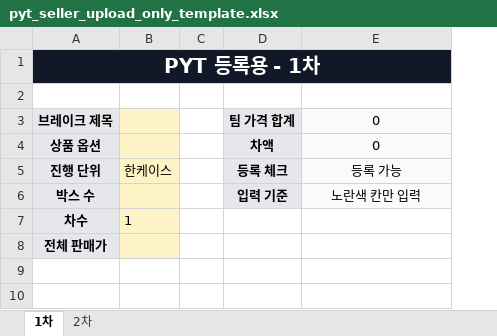
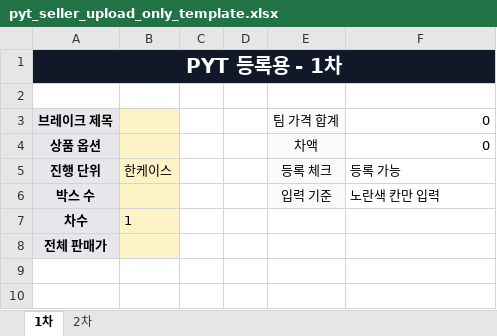
Before and after one commit to HeaganLee/pyt_selector, an Excel workbook: pyt_front/public/templates/pyt/baseball/pyt_seller_upload_only_template.xlsx, sheet 1차, drawn as a sheet; only a part is shown; values as stored, in another font and other column widths than the file's, no borders; addresses are those after the commit; the diff names each change by its address in the sheet, - before the commit and + after, or states it on an @@ line.

```diff
--- a/pyt_front/public/templates/pyt/baseball/pyt_seller_upload_only_template.xlsx (sheet 1차)
+++ b/pyt_front/public/templates/pyt/baseball/pyt_seller_upload_only_template.xlsx (sheet 1차)
+column D, empty
-E3:E6 bold: on
+E3:E6 bold: off
-F3:F6 fill: #F9FAFB
+F3:F6 fill: none
-F3:F4 alignment: center
+F3:F4 alignment: right
-F5:F6 alignment: center
+F5:F6 alignment: left
```
Also changed, not shown: sheet 2차, formulas that keep their value, 28 other files.
